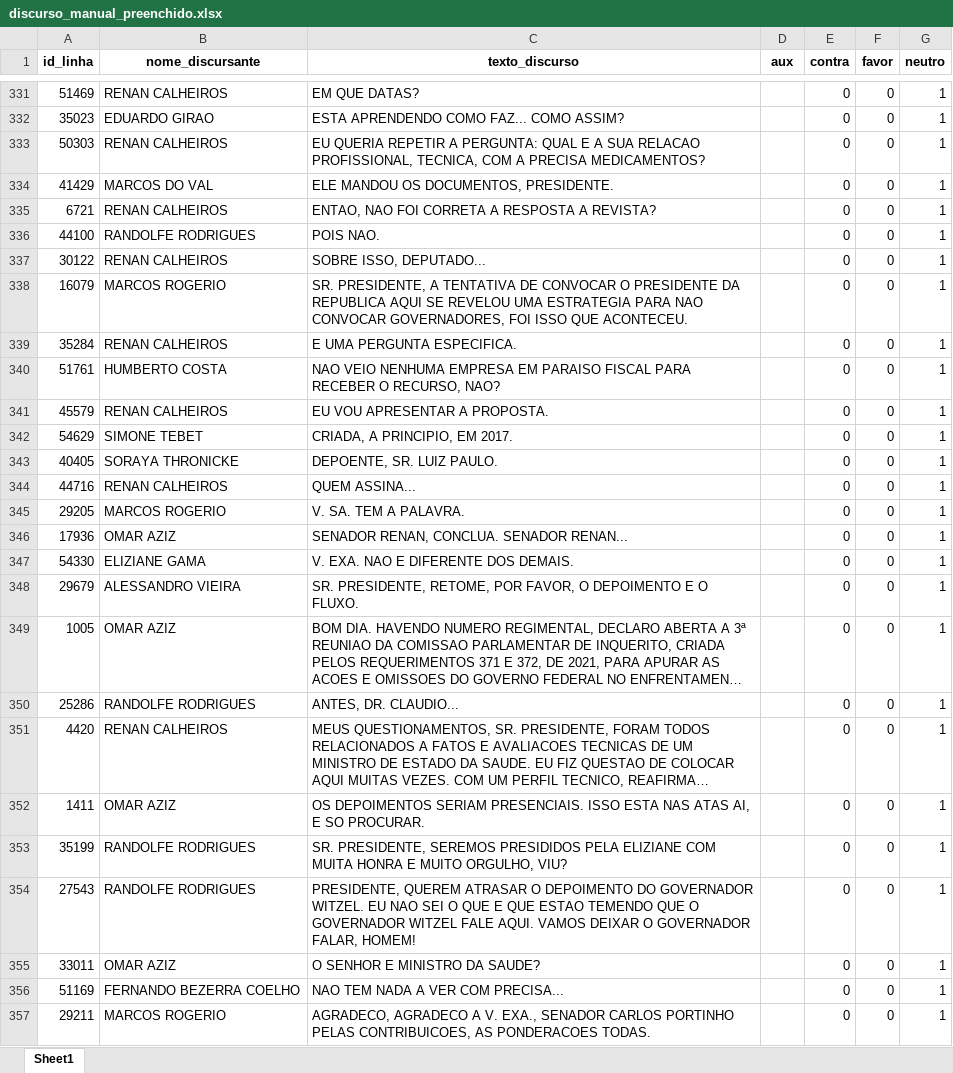
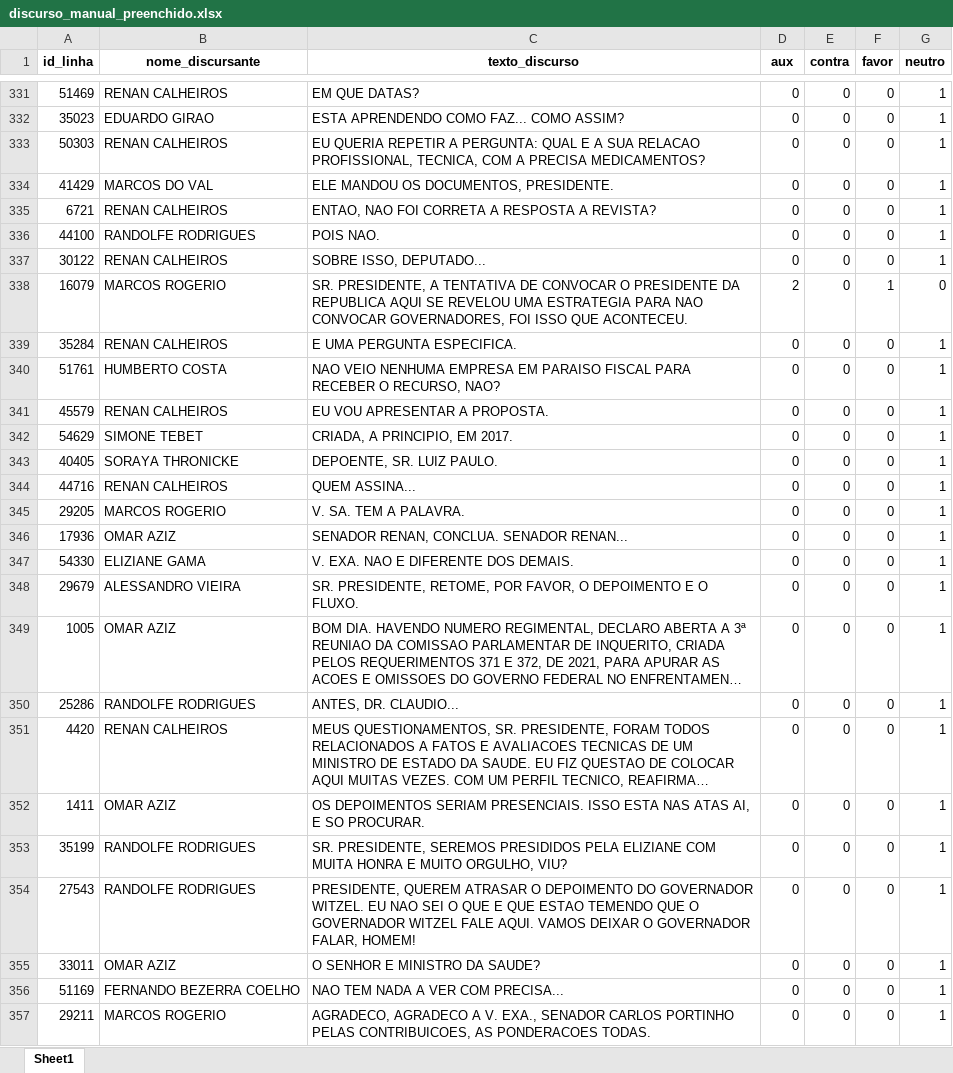
Before and after one commit to bernardo-duque/projeto_final, an Excel workbook: input/discurso_manual_preenchido.xlsx, sheet Sheet1, drawn as a sheet; only a part is shown, gaps mark what is left out; long unchanged cells end in …; values as stored, in another font and other column widths than the file's, no borders; the diff covers the shown part only; the diff names each change by its address in the sheet, - before the commit and + after, or states it on an @@ line.

```diff
--- a/input/discurso_manual_preenchido.xlsx (sheet Sheet1)
+++ b/input/discurso_manual_preenchido.xlsx (sheet Sheet1)
-D331:D337 (aux): (empty)
+D331:D337 (aux): 0
-D338 (aux): (empty)
+D338 (aux): 2
-F338 (favor): 0
+F338 (favor): 1
-G338 (neutro): 1
+G338 (neutro): 0
-D339:D357 (aux): (empty)
+D339:D357 (aux): 0
```
Also changed, not shown: 1 removed row and 221 edited cells elsewhere in this sheet.
